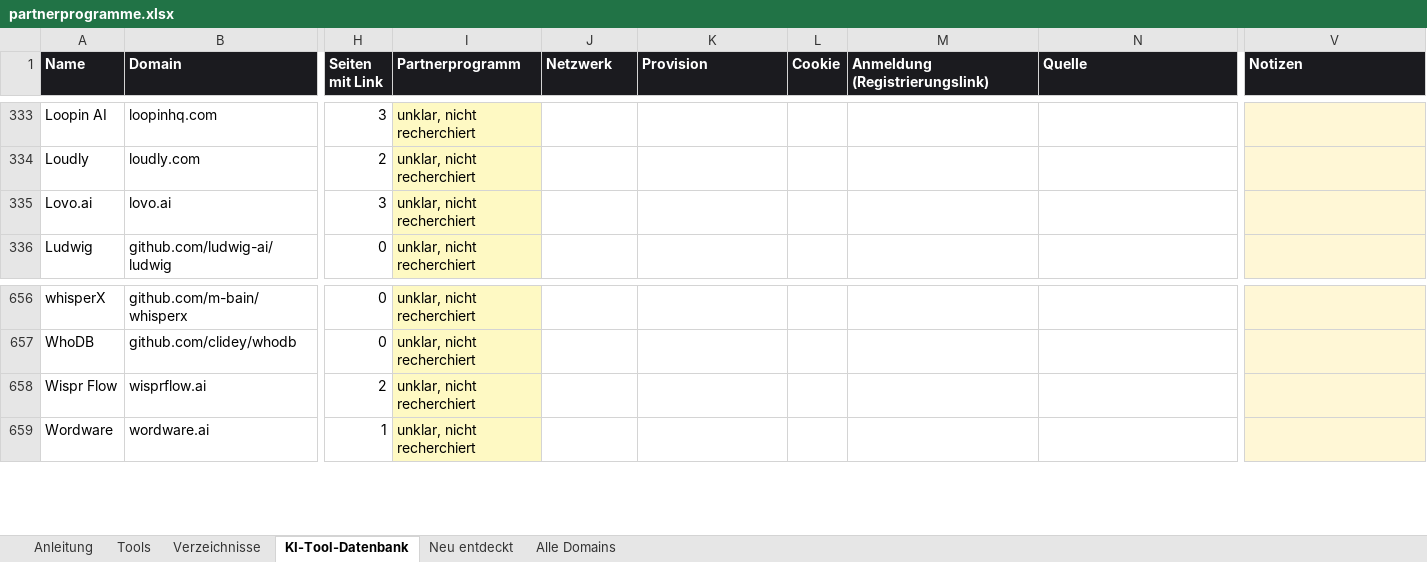
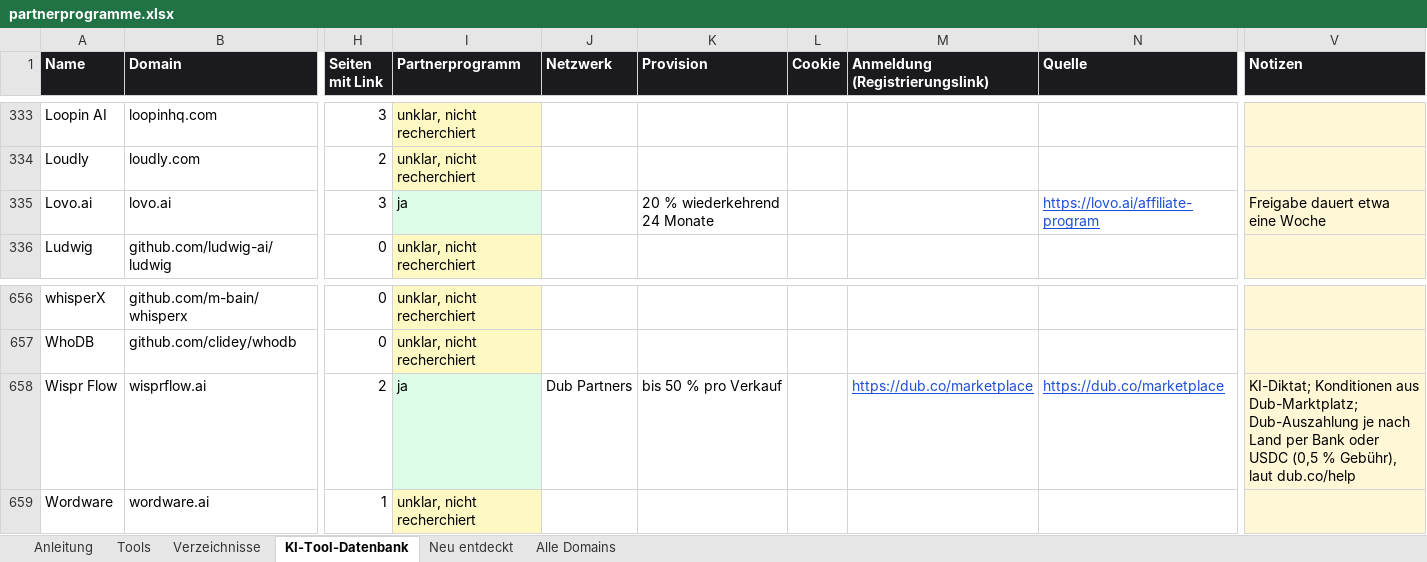
Before and after one commit to hafenhansmoritz/ai-directories, an Excel workbook: docs/partnerprogramme.xlsx, sheet KI-Tool-Datenbank, drawn as a sheet; only a part is shown, gaps mark what is left out; values as stored, in another font and other column widths than the file's, no borders; the diff names each change by its address in the sheet, - before the commit and + after, or states it on an @@ line.

```diff
--- a/docs/partnerprogramme.xlsx (sheet KI-Tool-Datenbank)
+++ b/docs/partnerprogramme.xlsx (sheet KI-Tool-Datenbank)
-I335 (Partnerprogramm): unklar, nicht recherchiert
+I335 (Partnerprogramm): ja
-I335 fill: #FEF9C3
+I335 fill: #DCFCE7
-K335 (Provision): (empty)
+K335 (Provision): 20 % wiederkehrend 24 Monate
-N335 (Quelle): (empty)
+N335 (Quelle): https://lovo.ai/affiliate-program
-V335 (Notizen): (empty)
+V335 (Notizen): Freigabe dauert etwa eine Woche
-I658 (Partnerprogramm): unklar, nicht recherchiert
+I658 (Partnerprogramm): ja
-I658 fill: #FEF9C3
+I658 fill: #DCFCE7
-J658 (Netzwerk): (empty)
+J658 (Netzwerk): Dub Partners
-K658 (Provision): (empty)
+K658 (Provision): bis 50 % pro Verkauf
-M658 (Anmeldung (Registrierungslink)): (empty)
+M658 (Anmeldung (Registrierungslink)): https://dub.co/marketplace
-N658 (Quelle): (empty)
+N658 (Quelle): https://dub.co/marketplace
-V658 (Notizen): (empty)
+V658 (Notizen): KI-Diktat; Konditionen aus Dub-Marktplatz; Dub-Auszahlung je nach Land per Bank oder USDC (0,5 % Gebühr), laut dub.co/help
```
Also changed, not shown: sheet Alle Domains, sheet Neu entdeckt, sheet Anleitung, 3 other files.
